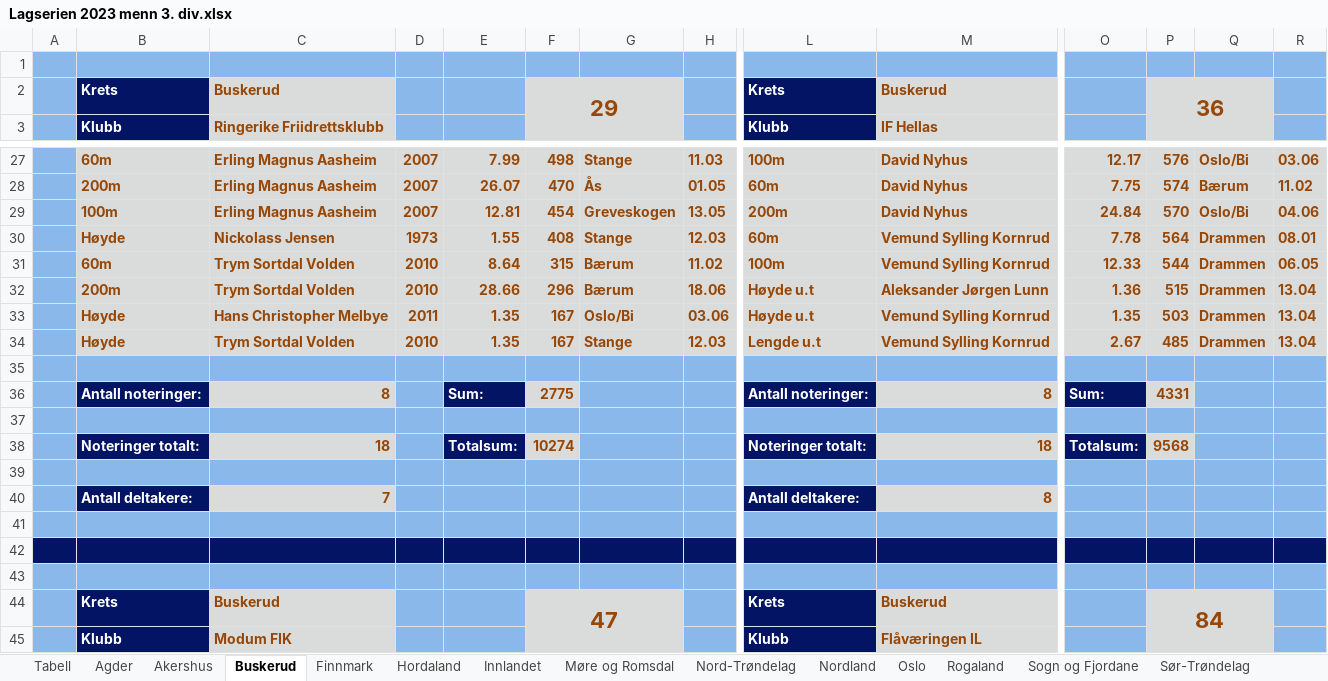
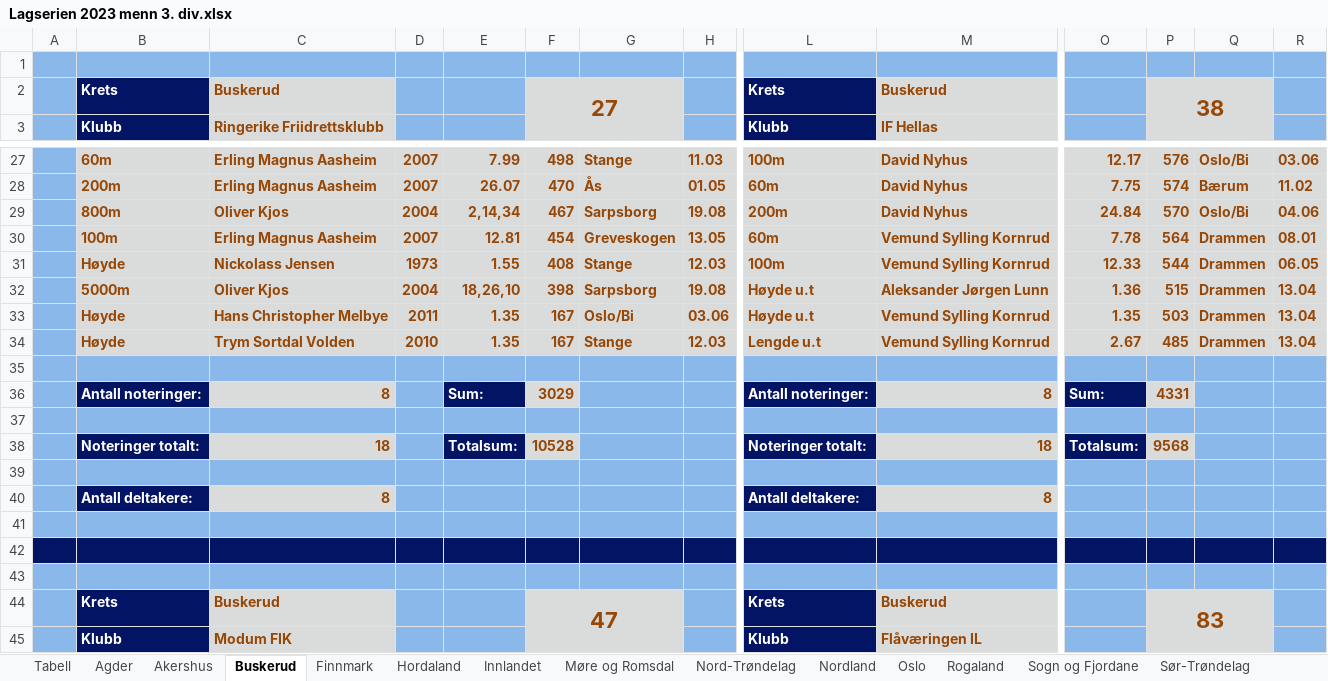
Before and after one commit to perellef/Seriekalkulator-Friidrett, an Excel workbook: output/Lagserien 2023 menn 3. div.xlsx, sheet Buskerud, drawn as a sheet; only a part is shown, gaps mark what is left out; values as stored, in another font and other column widths than the file's, no borders; removed rows and columns are numbered as before the commit, all else as after; rows hold the shown columns only; the diff covers the shown part only; the diff names each change by its address in the sheet, - before the commit and + after, or states it on an @@ line.

```diff
--- a/output/Lagserien 2023 menn 3. div.xlsx (sheet Buskerud)
+++ b/output/Lagserien 2023 menn 3. div.xlsx (sheet Buskerud)
-F2: 29
+F2: 27
-P2: 36
+P2: 38
+row 29:  | 800m | Oliver Kjos | 2004 | 2,14,34 | 467 | Sarpsborg | 19.08 | 200m | David Nyhus | 24.84 | 570 | Oslo/Bi | 04.06
-L30: 200m
+L30: 60m
-M30: David Nyhus
+M30: Vemund Sylling Kornrud
-O30: 24.84
+O30: 7.78
-P30: 570
+P30: 564
-Q30: Oslo/Bi
+Q30: Drammen
-R30: 04.06
+R30: 08.01
-L31: 60m
+L31: 100m
-O31: 7.78
+O31: 12.33
-P31: 564
+P31: 544
-R31: 08.01
+R31: 06.05
-row 31:  | 60m | Trym Sortdal Volden | 2010 | 8.64 | 315 | Bærum | 11.02 | 100m | Vemund Sylling Kornrud | 12.33 | 544 | Drammen | 06.05
-B32: 200m
+B32: 5000m
-C32: Trym Sortdal Volden
+C32: Oliver Kjos
-D32: 2010
+D32: 2004
-E32: 28.66
+E32: 18,26,10
-F32: 296
+F32: 398
-G32: Bærum
+G32: Sarpsborg
-H32: 18.06
+H32: 19.08
-F36: 2775
+F36: 3029
-F38: 10274
+F38: 10528
-C40: 7
+C40: 8
-P44: 84
+P44: 83
```
Also changed, not shown: 1 added row, 1 removed row and 15 edited cells elsewhere in this sheet, sheet Østfold, sheet Akershus, sheet Tabell, sheet Rogaland, sheet Sogn og Fjordane, sheet Nordland, 7 more sheets, output/Lagserien 2023 1-2. div.xlsx, output/Lagserien 2023 kvinner 3. div.xlsx, 2 other files.
